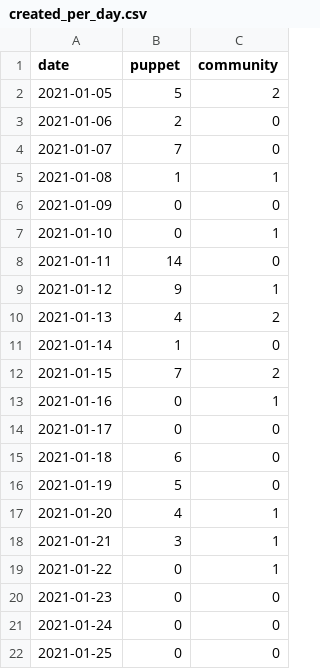
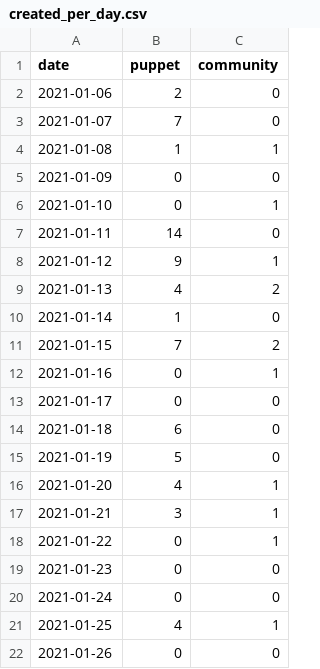
Before and after one commit to terrorizer1980/community_management, a CSV file: created_per_day.csv, drawn as a sheet.

```diff
--- a/created_per_day.csv
+++ b/created_per_day.csv
@@ -1,3 +1,2 @@
 date,puppet,community
-2021-01-05,5,2
 2021-01-06,2,0
@@ -21,2 +20,3 @@ date,puppet,community
 2021-01-24,0,0
-2021-01-25,0,0
+2021-01-25,4,1
+2021-01-26,0,0
```
Also changed, not shown: 21 other files.
